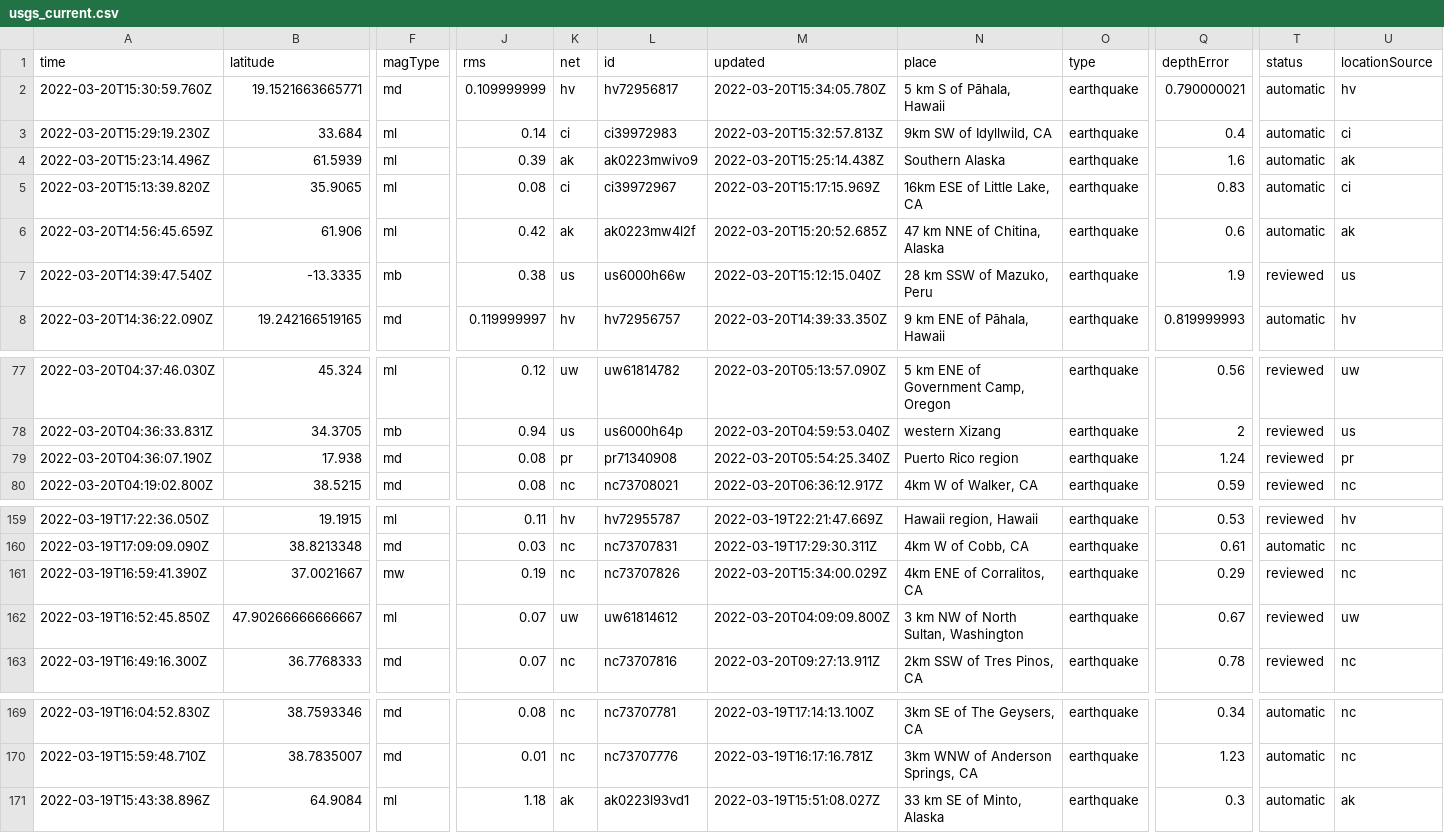
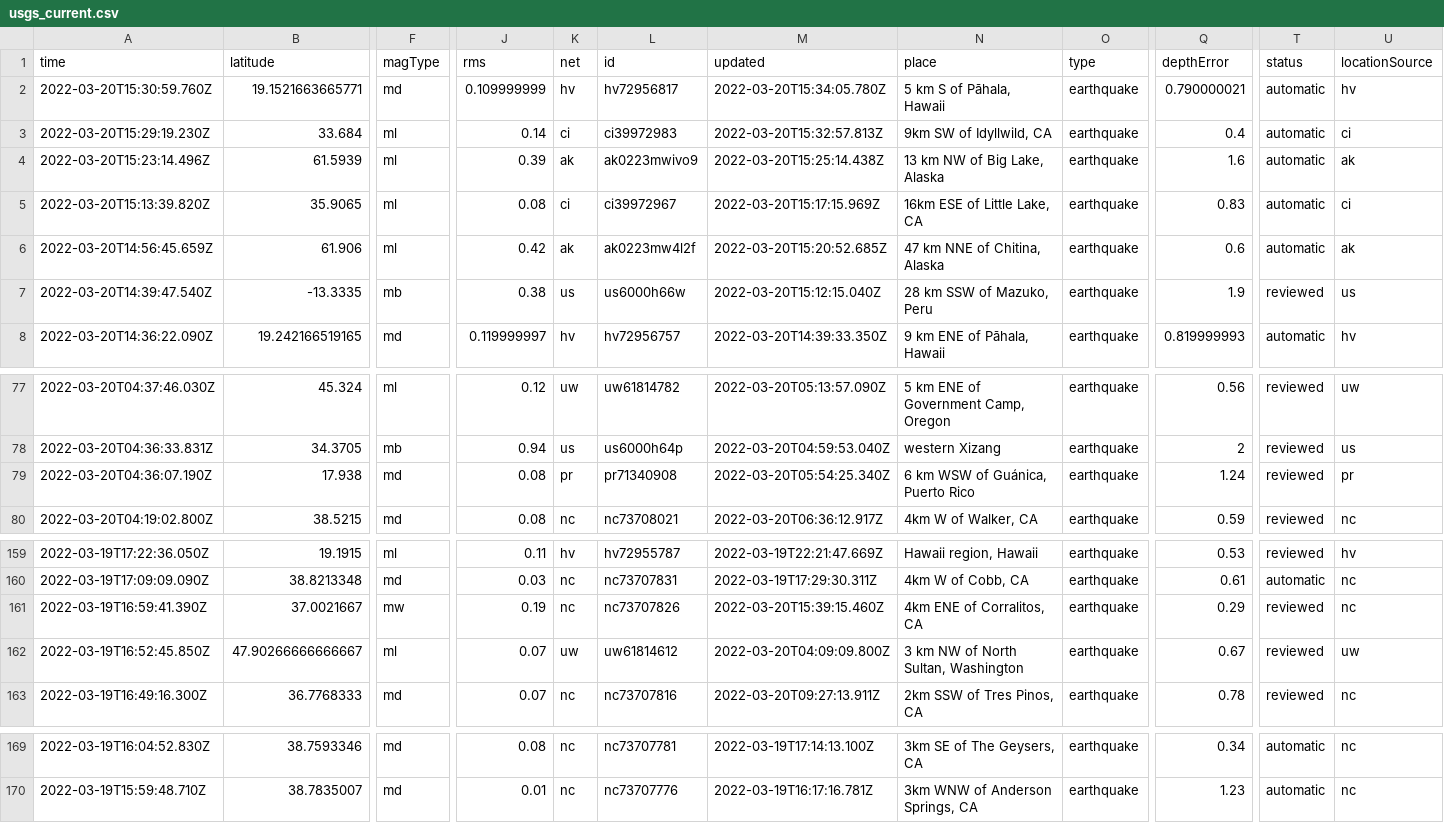
Before and after one commit to JohnnyBerkeley/Nicar2022_actions, a CSV file: usgs_current.csv, drawn as a sheet; only a part is shown, gaps mark what is left out; rows hold the shown columns only; the diff names each change by its address in the sheet, - before the commit and + after, or states it on an @@ line.

```diff
--- a/usgs_current.csv
+++ b/usgs_current.csv
-N4 (place): Southern Alaska
+N4 (place): 13 km NW of Big Lake, Alaska
-N79 (place): Puerto Rico region
+N79 (place): 6 km WSW of Guánica, Puerto Rico
-M161 (updated): 2022-03-20T15:34:00.029Z
+M161 (updated): 2022-03-20T15:39:15.460Z
-row 171: 2022-03-19T15:43:38.896Z | 64.9084 | ml | 1.18 | ak | ak0223l93vd1 | 2022-03-19T15:51:08.027Z | 33 km SE of Minto, Alaska | earthquake | 0.3 | automatic | ak
```
